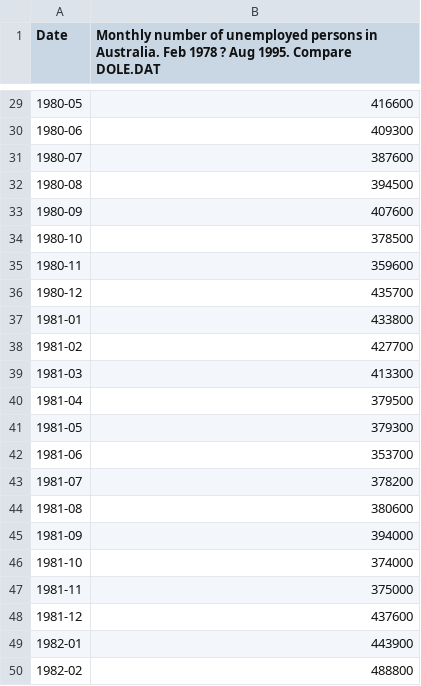
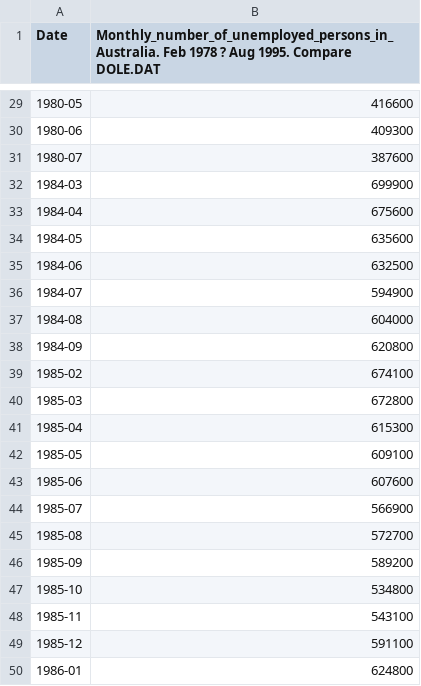
Before and after one commit to kapmat77/datasets-analyzer, a CSV file: src/resources/month/monthly-number-of-unemployed-per _OLDER.csv (was src/resources/monthly-number-of-unemployed-per _OLDER.csv), drawn as a sheet; only a part is shown, gaps mark what is left out; the shorter side is filled out with more unchanged rows; the diff covers the shown part only.

```diff
--- a/src/resources/monthly-number-of-unemployed-per _OLDER.csv
+++ b/src/resources/month/monthly-number-of-unemployed-per _OLDER.csv
@@ -1 +1 @@
-"Date","Monthly number of unemployed persons in Australia. Feb 1978 ? Aug 1995. Compare DOLE.DAT"
+"Date","Monthly_number_of_unemployed_persons_in_Australia. Feb 1978 ? Aug 1995. Compare DOLE.DAT"
@@ -31,20 +31 @@
 "1980-07",387600
-"1980-08",394500
-"1980-09",407600
-"1980-10",378500
-"1980-11",359600
-"1980-12",435700
-"1981-01",433800
-"1981-02",427700
-"1981-03",413300
-"1981-04",379500
-"1981-05",379300
-"1981-06",353700
-"1981-07",378200
-"1981-08",380600
-"1981-09",394000
-"1981-10",374000
-"1981-11",375000
-"1981-12",437600
-"1982-01",443900
-"1982-02",488800
```
Also changed, not shown: 47 removed rows elsewhere in this file, 25 other files.
